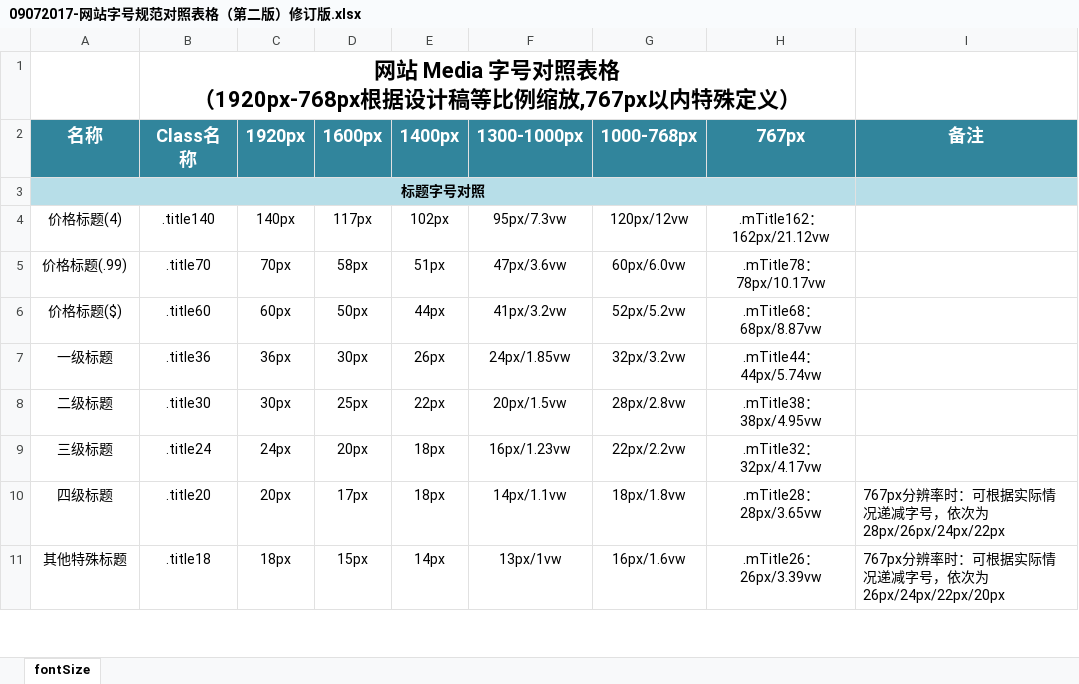
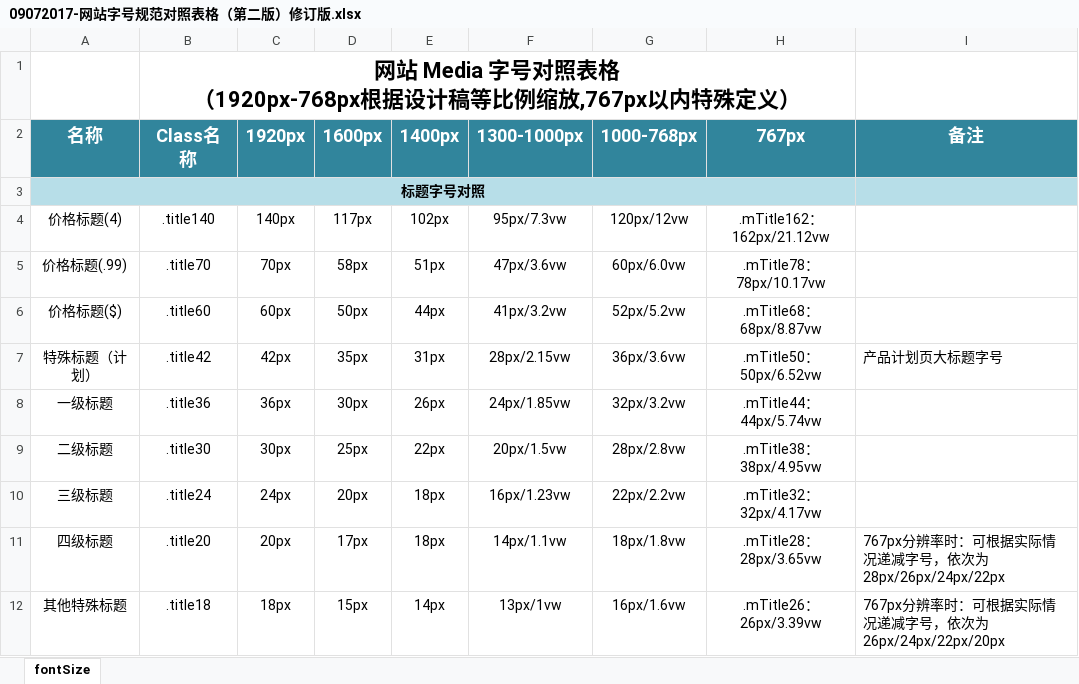
Before and after one commit to evilscript/staging, an Excel workbook: us/readme/09072017-网站字号规范对照表格（第二版）修订版.xlsx, sheet fontSize, drawn as a sheet; only a part is shown; values as stored, in another font and other column widths than the file's, no borders; the diff names each change by its address in the sheet, - before the commit and + after, or states it on an @@ line.

```diff
--- a/us/readme/09072017-网站字号规范对照表格（第二版）修订版.xlsx (sheet fontSize)
+++ b/us/readme/09072017-网站字号规范对照表格（第二版）修订版.xlsx (sheet fontSize)
+row 7: 特殊标题（计划） | .title42 | 42px | 35px | 31px | 28px/2.15vw | 36px/3.6vw | .mTitle50：50px/6.52vw | 产品计划页大标题字号
```
Also changed, not shown: 16 other files.
